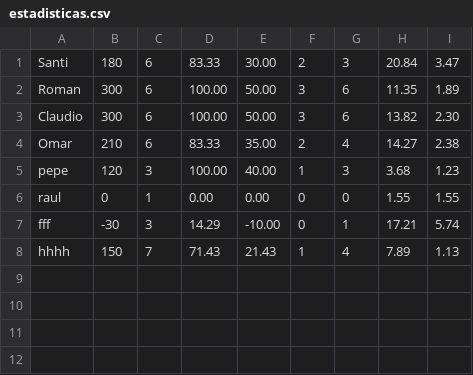
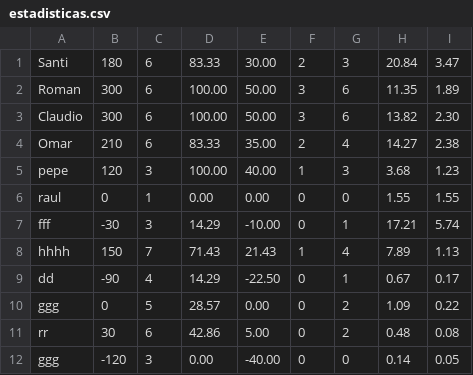
Before and after one commit to SantiagoFolatti/Santiago_Folatti_FINAL, a CSV file: estadisticas.csv, drawn as a sheet; the diff names each change by its address in the sheet, - before the commit and + after, or states it on an @@ line.

```diff
--- a/estadisticas.csv
+++ b/estadisticas.csv
+row 9: dd | -90 | 4 | 14.29 | -22.50 | 0 | 1 | 0.67 | 0.17
+row 10: ggg | 0 | 5 | 28.57 | 0.00 | 0 | 2 | 1.09 | 0.22
+row 11: rr | 30 | 6 | 42.86 | 5.00 | 0 | 2 | 0.48 | 0.08
+row 12: ggg | -120 | 3 | 0.00 | -40.00 | 0 | 0 | 0.14 | 0.05
```
Also changed, not shown: 19 other files.
